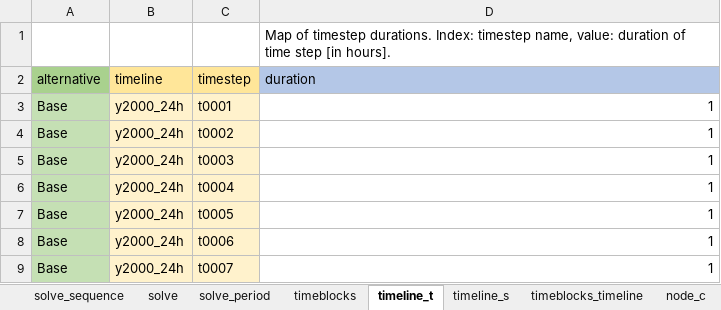
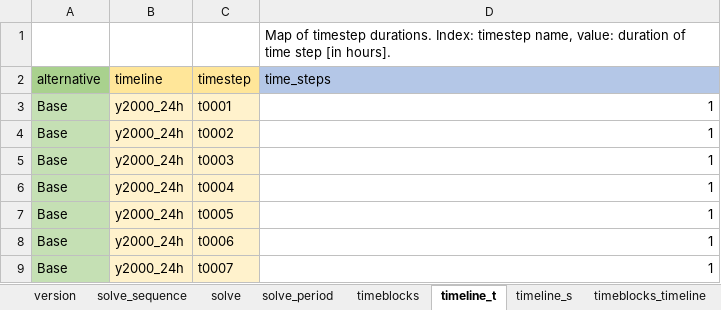
Before and after one commit to irena-flextool/flextool, an Excel workbook: FlexTool3_import_template.xlsx, sheet timeline_t, drawn as a sheet; only a part is shown; values as stored, in another font and other column widths than the file's, no borders; the diff names each change by its address in the sheet, - before the commit and + after, or states it on an @@ line.

```diff
--- a/FlexTool3_import_template.xlsx (sheet timeline_t)
+++ b/FlexTool3_import_template.xlsx (sheet timeline_t)
+sheet tab: version
-D2: duration
+D2: time_steps
```
Also changed, not shown: sheet unit_c, 10 other files.
